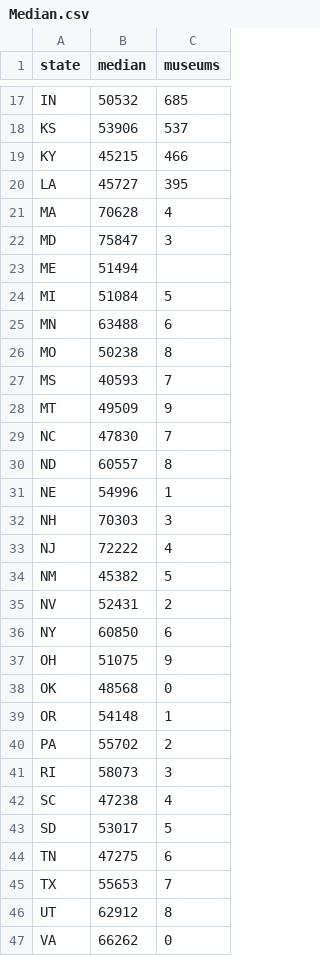
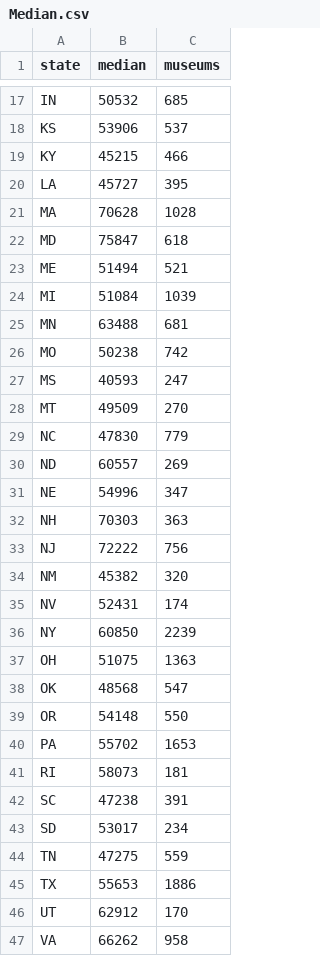
Before and after one commit to michaelwang2018/INFO3300Project1, a CSV file: Median.csv, drawn as a sheet; only a part is shown, gaps mark what is left out; the diff covers the shown part only.

```diff
--- a/Median.csv
+++ b/Median.csv
@@ -21,27 +21,27 @@ LA,45727,395,,,,
-MA,70628,4,,,,
-MD,75847,3,,,,
-ME,51494,,,,,
-MI,51084,5,,,,
-MN,63488,6,,,,
-MO,50238,8,,,,
-MS,40593,7,,,,
-MT,49509,9,,,,
-NC,47830,7,,,,
-ND,60557,8,,,,
-NE,54996,1,,,,
-NH,70303,3,,,,
-NJ,72222,4,,,,
-NM,45382,5,,,,
-NV,52431,2,,,,
-NY,60850,6,,,,
-OH,51075,9,,,,
-OK,48568,0,,,,
-OR,54148,1,,,,
-PA,55702,2,,,,
-RI,58073,3,,,,
-SC,47238,4,,,,
-SD,53017,5,,,,
-TN,47275,6,,,,
-TX,55653,7,,,,
-UT,62912,8,,,,
-VA,66262,0,,,,
+MA,70628,1028
+MD,75847,618
+ME,51494,521
+MI,51084,1039
+MN,63488,681
+MO,50238,742
+MS,40593,247
+MT,49509,270
+NC,47830,779
+ND,60557,269
+NE,54996,347
+NH,70303,363
+NJ,72222,756
+NM,45382,320
+NV,52431,174
+NY,60850,2239
+OH,51075,1363
+OK,48568,547
+OR,54148,550
+PA,55702,1653
+RI,58073,181
+SC,47238,391
+SD,53017,234
+TN,47275,559
+TX,55653,1886
+UT,62912,170
+VA,66262,958
```
Also changed, not shown: 5 edited cells elsewhere in this file, 1 other file.
